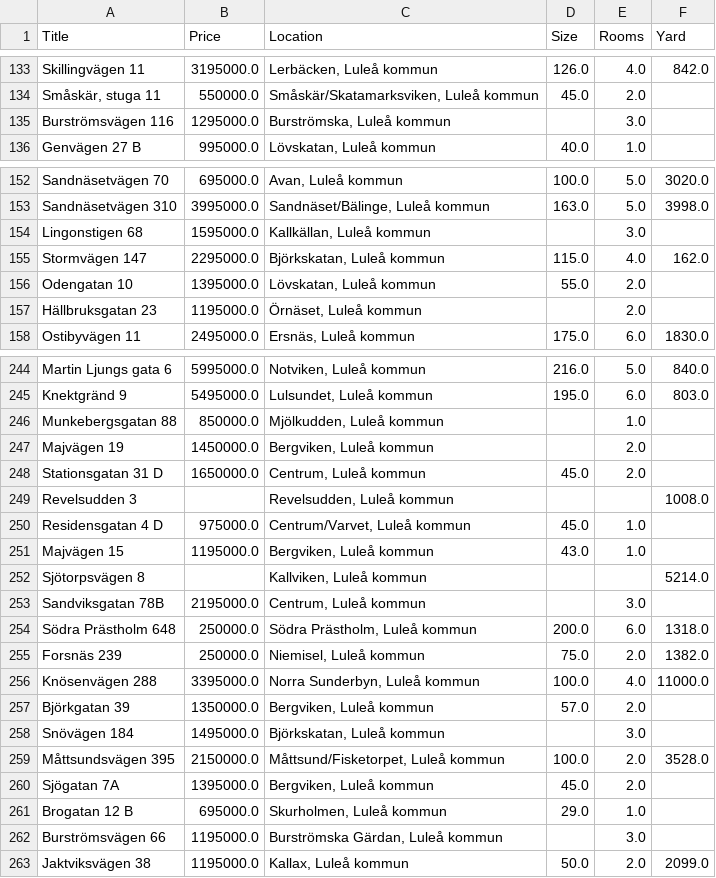
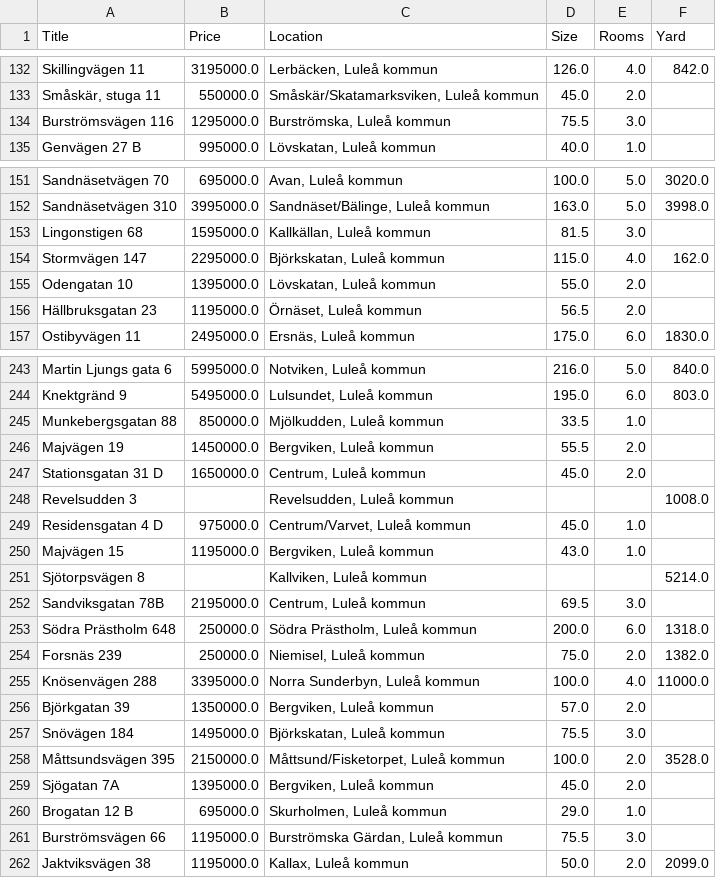
Before and after one commit to strandafredde/Bostadsmarknadsanalys, a CSV file: bostandsdata.csv, drawn as a sheet; only a part is shown, gaps mark what is left out; the diff covers the shown part only.

```diff
--- a/bostandsdata.csv
+++ b/bostandsdata.csv
@@ -134,3 +133,3 @@ Skillingvägen 11,3195000.0,"Lerbäcken, Luleå kommun",126.0,4.0,842.0
 "Småskär, stuga 11",550000.0,"Småskär/Skatamarksviken, Luleå kommun",45.0,2.0,
-Burströmsvägen 116,1295000.0,"Burströmska, Luleå kommun",,3.0,
+Burströmsvägen 116,1295000.0,"Burströmska, Luleå kommun",75.5,3.0,
 Genvägen 27 B,995000.0,"Lövskatan, Luleå kommun",40.0,1.0,
@@ -153,6 +152,6 @@ Sandnäsetvägen 70,695000.0,"Avan, Luleå kommun",100.0,5.0,3020.0
 Sandnäsetvägen 310,3995000.0,"Sandnäset/Bälinge, Luleå kommun",163.0,5.0,3998.0
-Lingonstigen 68,1595000.0,"Kallkällan, Luleå kommun",,3.0,
+Lingonstigen 68,1595000.0,"Kallkällan, Luleå kommun",81.5,3.0,
 Stormvägen 147,2295000.0,"Björkskatan, Luleå kommun",115.0,4.0,162.0
 Odengatan 10,1395000.0,"Lövskatan, Luleå kommun",55.0,2.0,
-Hällbruksgatan 23,1195000.0,"Örnäset, Luleå kommun",,2.0,
+Hällbruksgatan 23,1195000.0,"Örnäset, Luleå kommun",56.5,2.0,
 Ostibyvägen 11,2495000.0,"Ersnäs, Luleå kommun",175.0,6.0,1830.0
@@ -245,4 +244,4 @@ Martin Ljungs gata 6,5995000.0,"Notviken, Luleå kommun",216.0,5.0,840.0
 Knektgränd 9,5495000.0,"Lulsundet, Luleå kommun",195.0,6.0,803.0
-Munkebergsgatan 88,850000.0,"Mjölkudden, Luleå kommun",,1.0,
-Majvägen 19,1450000.0,"Bergviken, Luleå kommun",,2.0,
+Munkebergsgatan 88,850000.0,"Mjölkudden, Luleå kommun",33.5,1.0,
+Majvägen 19,1450000.0,"Bergviken, Luleå kommun",55.5,2.0,
 Stationsgatan 31 D,1650000.0,"Centrum, Luleå kommun",45.0,2.0,
@@ -252,3 +251,3 @@ Majvägen 15,1195000.0,"Bergviken, Luleå kommun",43.0,1.0,
 Sjötorpsvägen 8,,"Kallviken, Luleå kommun",,,5214.0
-Sandviksgatan 78B,2195000.0,"Centrum, Luleå kommun",,3.0,
+Sandviksgatan 78B,2195000.0,"Centrum, Luleå kommun",69.5,3.0,
 Södra Prästholm 648,250000.0,"Södra Prästholm, Luleå kommun",200.0,6.0,1318.0
@@ -257,3 +256,3 @@ Knösenvägen 288,3395000.0,"Norra Sunderbyn, Luleå kommun",100.0,4.0,11000.0
 Björkgatan 39,1350000.0,"Bergviken, Luleå kommun",57.0,2.0,
-Snövägen 184,1495000.0,"Björkskatan, Luleå kommun",,3.0,
+Snövägen 184,1495000.0,"Björkskatan, Luleå kommun",75.5,3.0,
 Måttsundsvägen 395,2150000.0,"Måttsund/Fisketorpet, Luleå kommun",100.0,2.0,3528.0
@@ -261,3 +260,3 @@ Sjögatan 7A,1395000.0,"Bergviken, Luleå kommun",45.0,2.0,
 Brogatan 12 B,695000.0,"Skurholmen, Luleå kommun",29.0,1.0,
-Burströmsvägen 66,1195000.0,"Burströmska Gärdan, Luleå kommun",,3.0,
+Burströmsvägen 66,1195000.0,"Burströmska Gärdan, Luleå kommun",75.5,3.0,
 Jaktviksvägen 38,1195000.0,"Kallax, Luleå kommun",50.0,2.0,2099.0
```
Also changed, not shown: 2 added rows, 2 removed rows, 3 moved rows and 37 edited cells elsewhere in this file, 1 other file.
